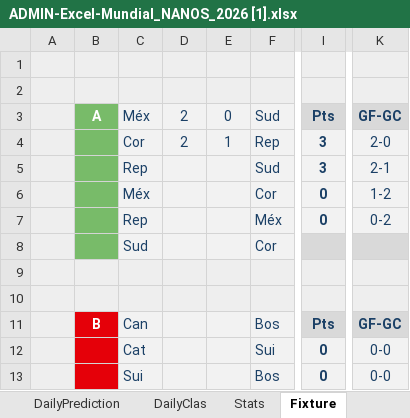
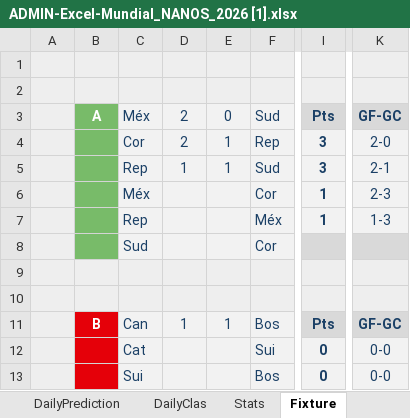
Before and after one commit to pCresp0/porra-mundial-nanos-2026, an Excel workbook: data/ADMIN-Excel-Mundial_NANOS_2026 [1].xlsx, sheet Fixture, drawn as a sheet; only a part is shown, gaps mark what is left out; values as stored, in another font and other column widths than the file's, no borders; conditional formats not drawn; the diff names each change by its address in the sheet, - before the commit and + after, or states it on an @@ line.

```diff
--- a/data/ADMIN-Excel-Mundial_NANOS_2026 [1].xlsx (sheet Fixture)
+++ b/data/ADMIN-Excel-Mundial_NANOS_2026 [1].xlsx (sheet Fixture)
-D5: (empty)
+D5: 1
-E5: (empty)
+E5: 1
-I6:I7: 0
+I6:I7: 1
-K6: 1-2
+K6: 2-3
-K7: 0-2
+K7: 1-3
-D11: (empty)
+D11: 1
-E11: (empty)
+E11: 1
```
Also changed, not shown: sheet WORLDCUP, sheet ADMIN, sheet CLAS, sheet Home, sheet Stats, hidden cells, charts or pictures, data/ADMIN-Excel-Mundial_NANOS_2026 [2].xlsx.
